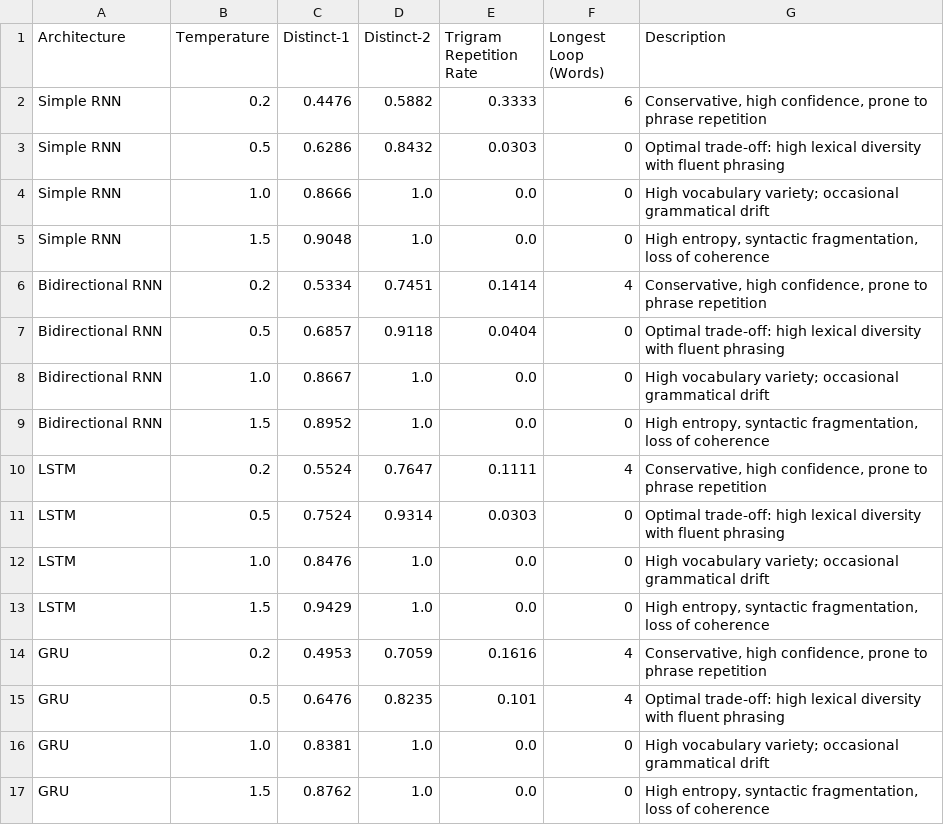
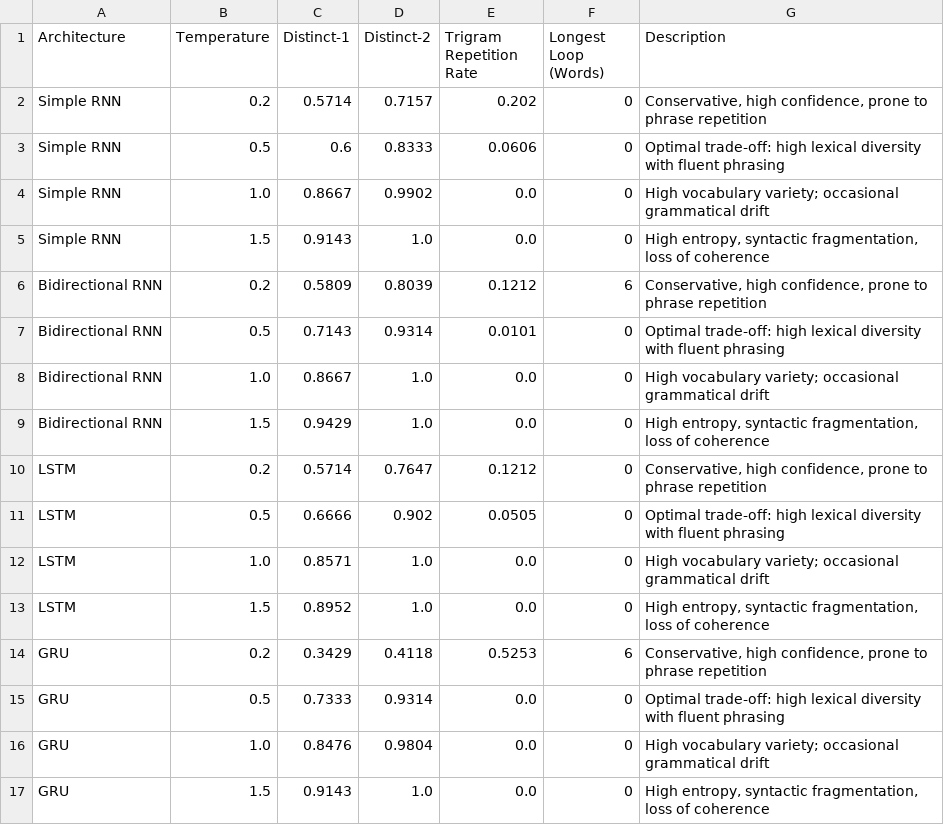
Before and after one commit to Saksham-Gupta-GH/fgai-autoregressive-text-generation-alice, a CSV file: results/temperature_comparison.csv, drawn as a sheet.

```diff
--- a/results/temperature_comparison.csv
+++ b/results/temperature_comparison.csv
@@ -1,17 +1,17 @@
 Architecture,Temperature,Distinct-1,Distinct-2,Trigram Repetition Rate,Longest Loop (Words),Description
-Simple RNN,0.2,0.4476,0.5882,0.3333,6,"Conservative, high confidence, prone to phrase repetition"
-Simple RNN,0.5,0.6286,0.8432,0.0303,0,Optimal trade-off: high lexical diversity with fluent phrasing
-Simple RNN,1.0,0.8666,1.0,0.0,0,High vocabulary variety; occasional grammatical drift
-Simple RNN,1.5,0.9048,1.0,0.0,0,"High entropy, syntactic fragmentation, loss of coherence"
-Bidirectional RNN,0.2,0.5334,0.7451,0.1414,4,"Conservative, high confidence, prone to phrase repetition"
-Bidirectional RNN,0.5,0.6857,0.9118,0.0404,0,Optimal trade-off: high lexical diversity with fluent phrasing
+Simple RNN,0.2,0.5714,0.7157,0.202,0,"Conservative, high confidence, prone to phrase repetition"
+Simple RNN,0.5,0.6,0.8333,0.0606,0,Optimal trade-off: high lexical diversity with fluent phrasing
+Simple RNN,1.0,0.8667,0.9902,0.0,0,High vocabulary variety; occasional grammatical drift
+Simple RNN,1.5,0.9143,1.0,0.0,0,"High entropy, syntactic fragmentation, loss of coherence"
+Bidirectional RNN,0.2,0.5809,0.8039,0.1212,6,"Conservative, high confidence, prone to phrase repetition"
+Bidirectional RNN,0.5,0.7143,0.9314,0.0101,0,Optimal trade-off: high lexical diversity with fluent phrasing
 Bidirectional RNN,1.0,0.8667,1.0,0.0,0,High vocabulary variety; occasional grammatical drift
-Bidirectional RNN,1.5,0.8952,1.0,0.0,0,"High entropy, syntactic fragmentation, loss of coherence"
-LSTM,0.2,0.5524,0.7647,0.1111,4,"Conservative, high confidence, prone to phrase repetition"
-LSTM,0.5,0.7524,0.9314,0.0303,0,Optimal trade-off: high lexical diversity with fluent phrasing
-LSTM,1.0,0.8476,1.0,0.0,0,High vocabulary variety; occasional grammatical drift
-LSTM,1.5,0.9429,1.0,0.0,0,"High entropy, syntactic fragmentation, loss of coherence"
-GRU,0.2,0.4953,0.7059,0.1616,4,"Conservative, high confidence, prone to phrase repetition"
-GRU,0.5,0.6476,0.8235,0.101,4,Optimal trade-off: high lexical diversity with fluent phrasing
-GRU,1.0,0.8381,1.0,0.0,0,High vocabulary variety; occasional grammatical drift
-GRU,1.5,0.8762,1.0,0.0,0,"High entropy, syntactic fragmentation, loss of coherence"
+Bidirectional RNN,1.5,0.9429,1.0,0.0,0,"High entropy, syntactic fragmentation, loss of coherence"
+LSTM,0.2,0.5714,0.7647,0.1212,0,"Conservative, high confidence, prone to phrase repetition"
+LSTM,0.5,0.6666,0.902,0.0505,0,Optimal trade-off: high lexical diversity with fluent phrasing
+LSTM,1.0,0.8571,1.0,0.0,0,High vocabulary variety; occasional grammatical drift
+LSTM,1.5,0.8952,1.0,0.0,0,"High entropy, syntactic fragmentation, loss of coherence"
+GRU,0.2,0.3429,0.4118,0.5253,6,"Conservative, high confidence, prone to phrase repetition"
+GRU,0.5,0.7333,0.9314,0.0,0,Optimal trade-off: high lexical diversity with fluent phrasing
+GRU,1.0,0.8476,0.9804,0.0,0,High vocabulary variety; occasional grammatical drift
+GRU,1.5,0.9143,1.0,0.0,0,"High entropy, syntactic fragmentation, loss of coherence"
```
Also changed, not shown: results/quantitative_comparison.csv, 20 other files.
